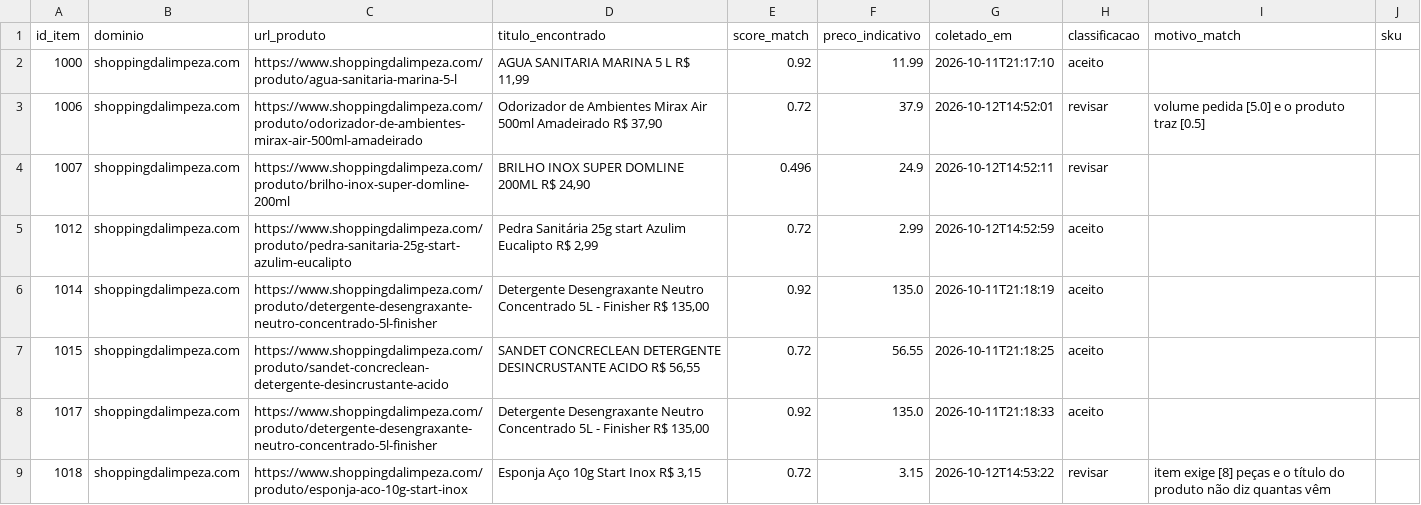
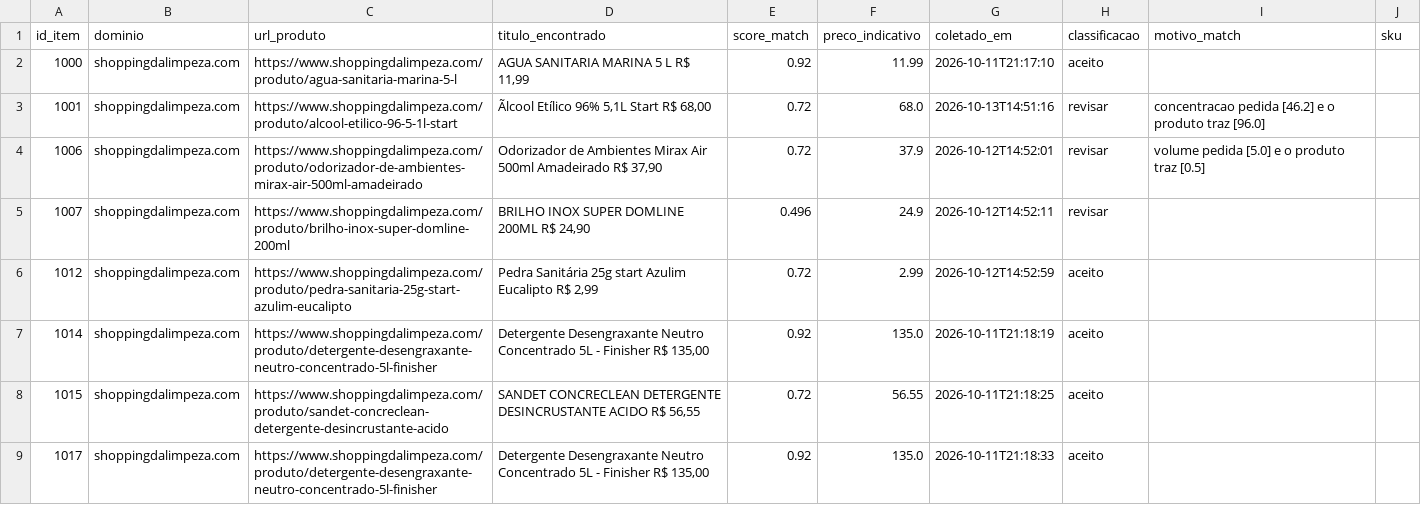
Before and after one commit to WillianR2020/-fnde-regiao-centro, a CSV file: data/interim/achados/shoppingdalimpeza.com.csv, drawn as a sheet; only a part is shown; the shorter side is filled out with more unchanged rows; the diff names each change by its address in the sheet, - before the commit and + after, or states it on an @@ line.

```diff
--- a/data/interim/achados/shoppingdalimpeza.com.csv
+++ b/data/interim/achados/shoppingdalimpeza.com.csv
+row 3: 1001 | shoppingdalimpeza.com | https://www.shoppingdalimpeza.com/produto/alcool-etilico-96-5-1l-start | Ãlcool Etílico 96% 5,1L Start R$ 68,00 | 0.72 | 68.0 | 2026-10-13T14:51:16 | revisar | concentracao pedida [46.2] e o produto traz [96.0]
```
Also changed, not shown: data/interim/achados/gimba.com.br.csv, data/interim/pendencias.csv, 18 other files.
